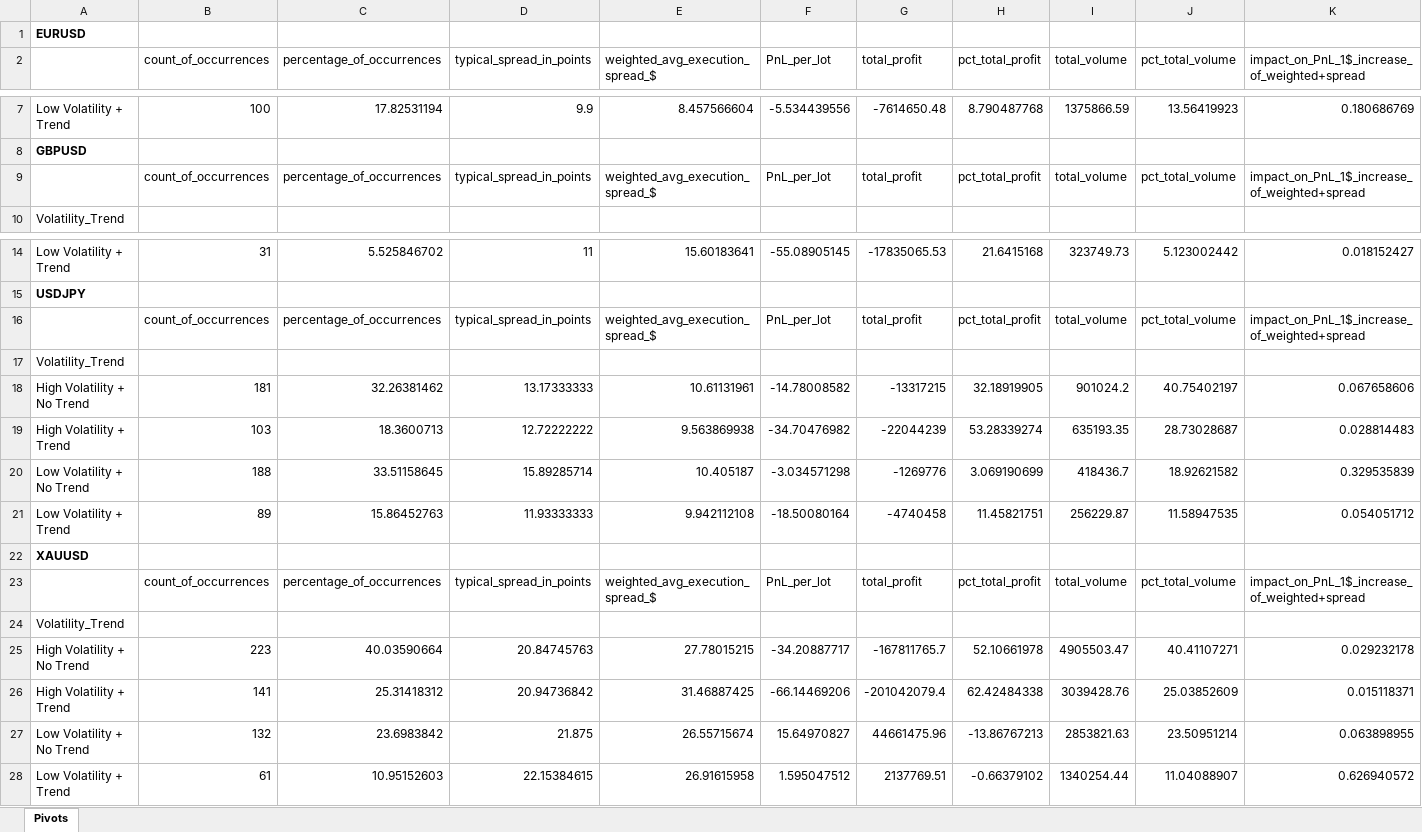
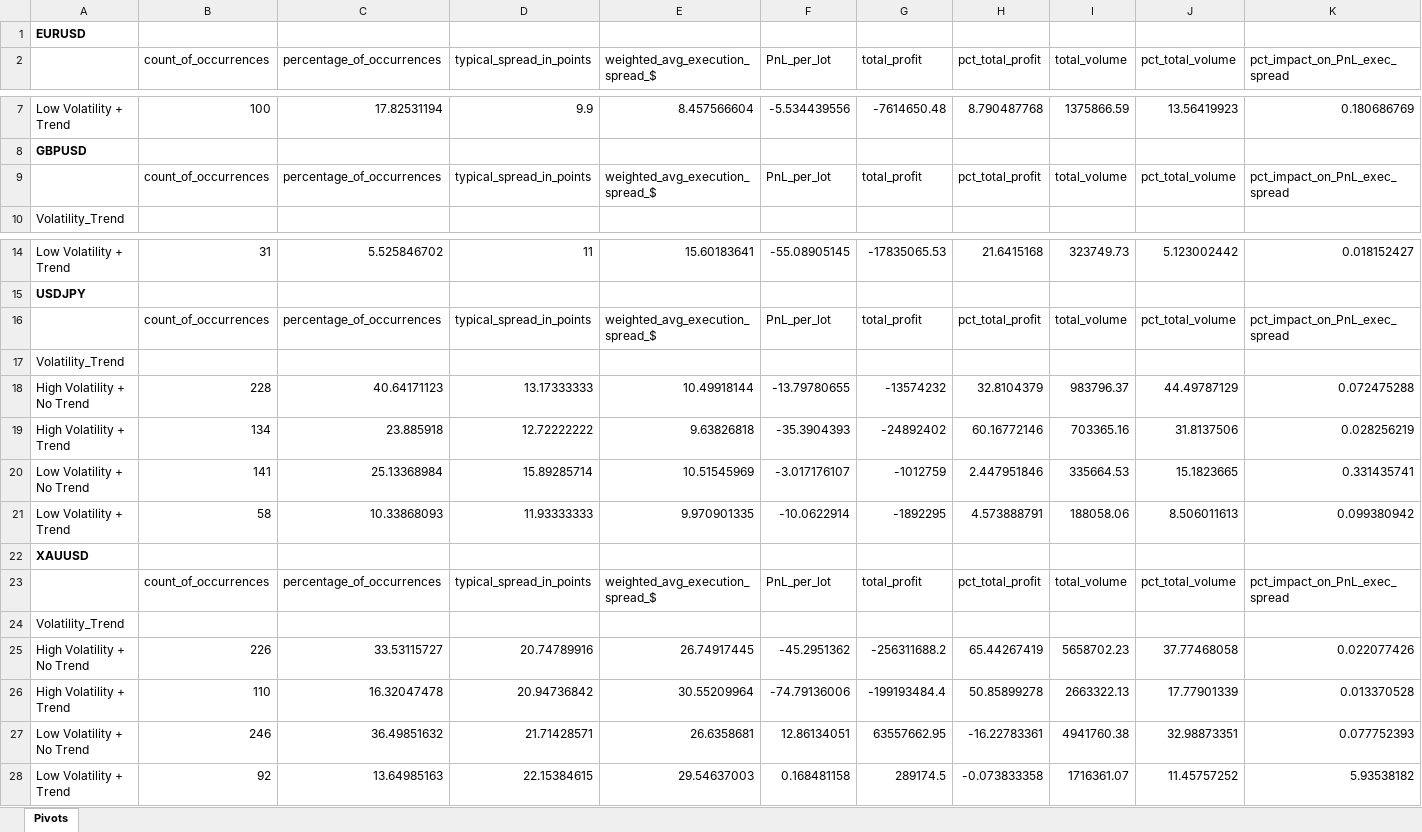
Before and after one commit to kwieczorek123/volatility_trend, an Excel workbook: processed_vol_trend_data/pivots.xlsx, sheet Pivots, drawn as a sheet; only a part is shown, gaps mark what is left out; values as stored, in another font and other column widths than the file's, no borders; removed rows and columns are numbered as before the commit, all else as after; the diff names each change by its address in the sheet, - before the commit and + after, or states it on an @@ line.

Commit message:
added benchmark index calculation, and daily plotting function with combined notional volume

```diff
--- a/processed_vol_trend_data/pivots.xlsx (sheet Pivots)
+++ b/processed_vol_trend_data/pivots.xlsx (sheet Pivots)
-K2: impact_on_PnL_1$_increase_of_weighted+spread
+K2: pct_impact_on_PnL_exec_spread
-K9 (pct_impact_on_PnL_exec_spread): impact_on_PnL_1$_increase_of_weighted+spread
+K9 (pct_impact_on_PnL_exec_spread): pct_impact_on_PnL_exec_spread
-K16 (pct_impact_on_PnL_exec_spread): impact_on_PnL_1$_increase_of_weighted+spread
+K16 (pct_impact_on_PnL_exec_spread): pct_impact_on_PnL_exec_spread
-row 18: High Volatility + No Trend | 181 | 32.26381462 | 13.17333333 | 10.61131961 | -14.78008582 | -13317215 | 32.18919905 | 901024.2 | 40.75402197 | 0.067658606
-row 19: High Volatility + Trend | 103 | 18.3600713 | 12.72222222 | 9.563869938 | -34.70476982 | -22044239 | 53.28339274 | 635193.35 | 28.73028687 | 0.028814483
-row 20: Low Volatility + No Trend | 188 | 33.51158645 | 15.89285714 | 10.405187 | -3.034571298 | -1269776 | 3.069190699 | 418436.7 | 18.92621582 | 0.329535839
-row 21: Low Volatility + Trend | 89 | 15.86452763 | 11.93333333 | 9.942112108 | -18.50080164 | -4740458 | 11.45821751 | 256229.87 | 11.58947535 | 0.054051712
+row 18: High Volatility + No Trend | 228 | 40.64171123 | 13.17333333 | 10.49918144 | -13.79780655 | -13574232 | 32.8104379 | 983796.37 | 44.49787129 | 0.072475288
+row 19: High Volatility + Trend | 134 | 23.885918 | 12.72222222 | 9.63826818 | -35.3904393 | -24892402 | 60.16772146 | 703365.16 | 31.8137506 | 0.028256219
+row 20: Low Volatility + No Trend | 141 | 25.13368984 | 15.89285714 | 10.51545969 | -3.017176107 | -1012759 | 2.447951846 | 335664.53 | 15.1823665 | 0.331435741
+row 21: Low Volatility + Trend | 58 | 10.33868093 | 11.93333333 | 9.970901335 | -10.0622914 | -1892295 | 4.573888791 | 188058.06 | 8.506011613 | 0.099380942
-K23 (pct_impact_on_PnL_exec_spread): impact_on_PnL_1$_increase_of_weighted+spread
+K23 (pct_impact_on_PnL_exec_spread): pct_impact_on_PnL_exec_spread
-row 25: High Volatility + No Trend | 223 | 40.03590664 | 20.84745763 | 27.78015215 | -34.20887717 | -167811765.7 | 52.10661978 | 4905503.47 | 40.41107271 | 0.029232178
-row 26: High Volatility + Trend | 141 | 25.31418312 | 20.94736842 | 31.46887425 | -66.14469206 | -201042079.4 | 62.42484338 | 3039428.76 | 25.03852609 | 0.015118371
-row 27: Low Volatility + No Trend | 132 | 23.6983842 | 21.875 | 26.55715674 | 15.64970827 | 44661475.96 | -13.86767213 | 2853821.63 | 23.50951214 | 0.063898955
-row 28: Low Volatility + Trend | 61 | 10.95152603 | 22.15384615 | 26.91615958 | 1.595047512 | 2137769.51 | -0.66379102 | 1340254.44 | 11.04088907 | 0.626940572
+row 25: High Volatility + No Trend | 226 | 33.53115727 | 20.74789916 | 26.74917445 | -45.2951362 | -256311688.2 | 65.44267419 | 5658702.23 | 37.77468058 | 0.022077426
+row 26: High Volatility + Trend | 110 | 16.32047478 | 20.94736842 | 30.55209964 | -74.79136006 | -199193484.4 | 50.85899278 | 2663322.13 | 17.77901339 | 0.013370528
+row 27: Low Volatility + No Trend | 246 | 36.49851632 | 21.71428571 | 26.6358681 | 12.86134051 | 63557662.95 | -16.22783361 | 4941760.38 | 32.98873351 | 0.077752393
+row 28: Low Volatility + Trend | 92 | 13.64985163 | 22.15384615 | 29.54637003 | 0.168481158 | 289174.5 | -0.073833358 | 1716361.07 | 11.45757252 | 5.93538182
```
Also changed, not shown: processed_vol_trend_data_long/pivots_long.xlsx, 11 other files.
